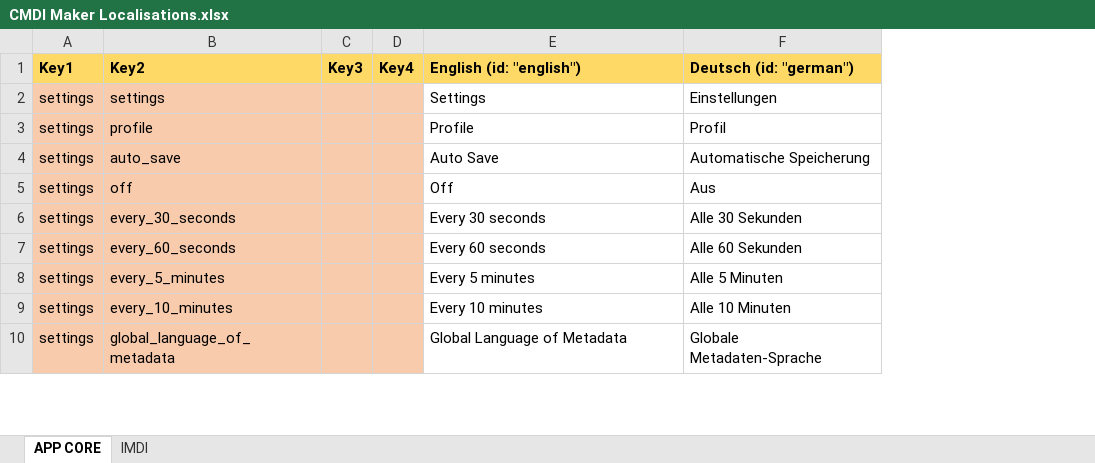
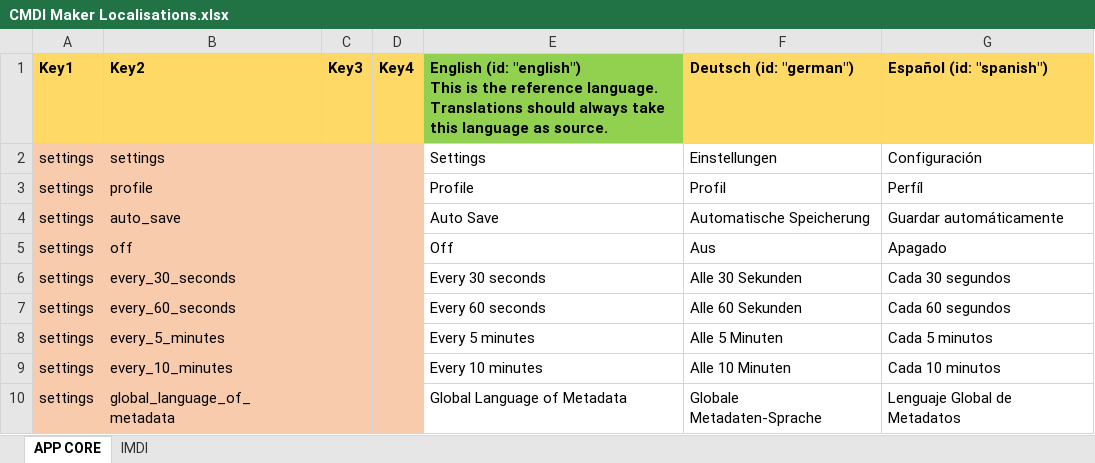
Before and after one commit to cceh/CMDI-Maker, an Excel workbook: docs/CMDI Maker Localisations.xlsx, sheet APP CORE, drawn as a sheet; only a part is shown; values as stored, in another font and other column widths than the file's, no borders; ↵ is a line break in a cell; the diff names each change by its address in the sheet, - before the commit and + after, or states it on an @@ line.

Commit message:
Spanish interface language, bugfixes

```diff
--- a/docs/CMDI Maker Localisations.xlsx (sheet APP CORE)
+++ b/docs/CMDI Maker Localisations.xlsx (sheet APP CORE)
+column G (Español (id: "spanish")), rows 2-10: Configuración | Perfíl | Guardar automáticamente | Apagado | Cada 30 segundos | Cada 60 segundos | Cada 5 minutos | Cada 10 minutos | Lenguaje Global de Metadatos
-E1: …(id: "english")
+E1: …(id: "english") ↵ This is the reference language. Translations should always take this language as source.
-E1 fill: #FFD966
+E1 fill: #92D050
```
Also changed, not shown: 8 other files.
